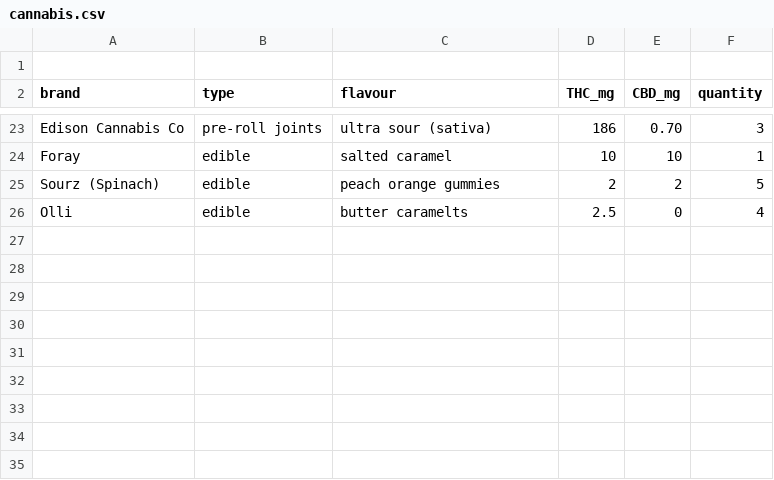
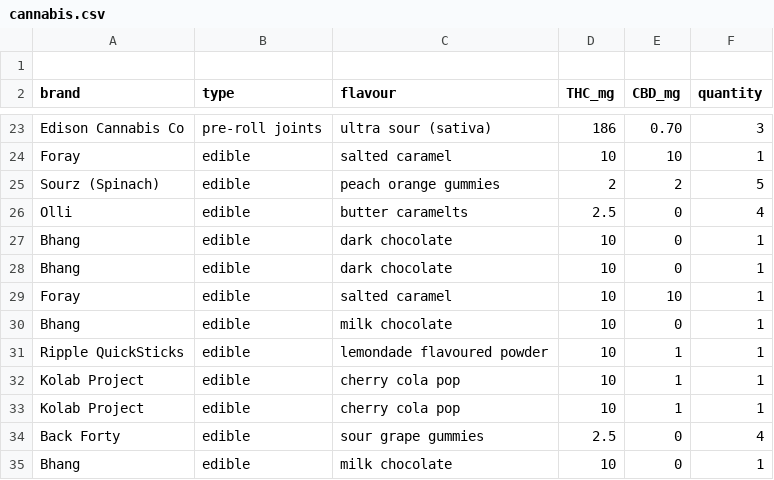
Before and after one commit to PythonCoderUnicorn/cannabis, a CSV file: cannabis.csv, drawn as a sheet; only a part is shown, gaps mark what is left out; the diff names each change by its address in the sheet, - before the commit and + after, or states it on an @@ line.

```diff
--- a/cannabis.csv
+++ b/cannabis.csv
+row 27: Bhang | edible | dark chocolate | 10 | 0 | 1
+row 28: Bhang | edible | dark chocolate | 10 | 0 | 1
+row 29: Foray | edible | salted caramel | 10 | 10 | 1
+row 30: Bhang | edible | milk chocolate | 10 | 0 | 1
+row 31: Ripple QuickSticks | edible | lemondade flavoured powder | 10 | 1 | 1
+row 32: Kolab Project | edible | cherry cola pop | 10 | 1 | 1
+row 33: Kolab Project | edible | cherry cola pop | 10 | 1 | 1
+row 34: Back Forty | edible | sour grape gummies | 2.5 | 0 | 4
+row 35: Bhang | edible | milk chocolate | 10 | 0 | 1
```
